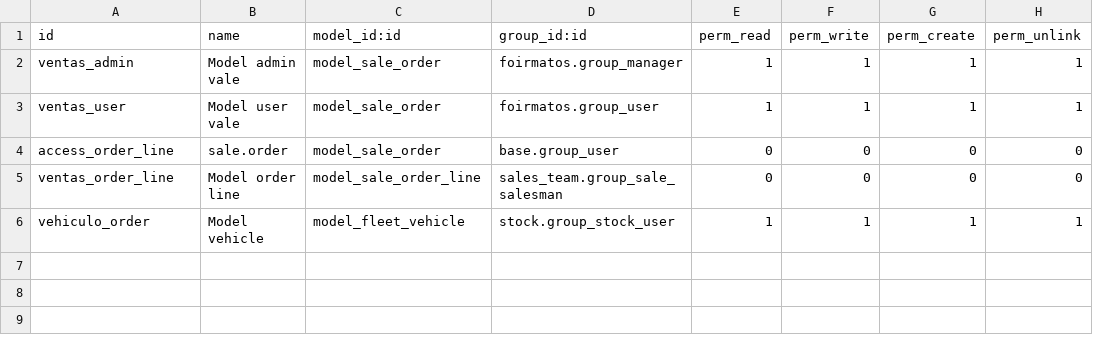
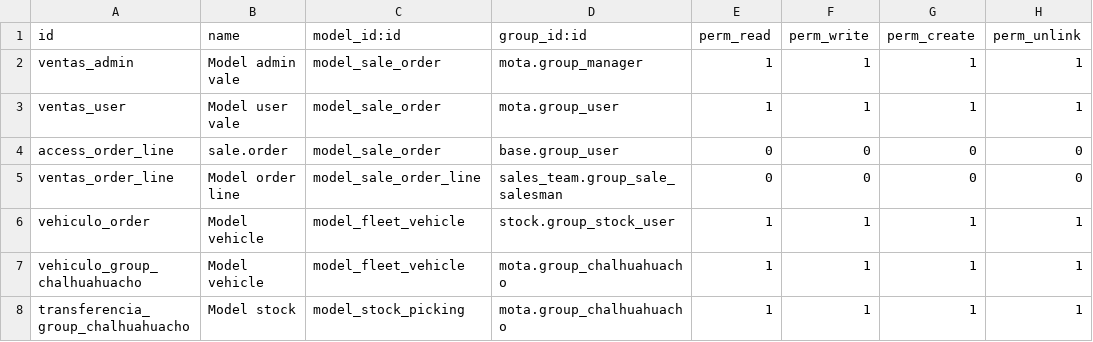
Before and after one commit to walterjesus88/mota, a CSV file: security/ir.model.access.csv, drawn as a sheet.

```diff
--- a/security/ir.model.access.csv
+++ b/security/ir.model.access.csv
@@ -1,4 +1,4 @@
 id,name,model_id:id,group_id:id,perm_read,perm_write,perm_create,perm_unlink
-ventas_admin, Model admin vale,model_sale_order,foirmatos.group_manager,1,1,1,1
-ventas_user, Model user vale,model_sale_order,foirmatos.group_user,1,1,1,1
+ventas_admin, Model admin vale,model_sale_order,mota.group_manager,1,1,1,1
+ventas_user, Model user vale,model_sale_order,mota.group_user,1,1,1,1
 access_order_line,sale.order,model_sale_order,base.group_user,0,0,0,0
@@ -6 +6,3 @@ ventas_order_line,Model order line,model_sale_order_line,sales_team.group_sale_s
 vehiculo_order,Model vehicle,model_fleet_vehicle,stock.group_stock_user,1,1,1,1
+vehiculo_group_chalhuahuacho,Model vehicle,model_fleet_vehicle,mota.group_chalhuahuacho,1,1,1,1
+transferencia_group_chalhuahuacho,Model stock,model_stock_picking,mota.group_chalhuahuacho,1,1,1,1
```
Also changed, not shown: static/data/user_ogcti.csv, 22 other files.
